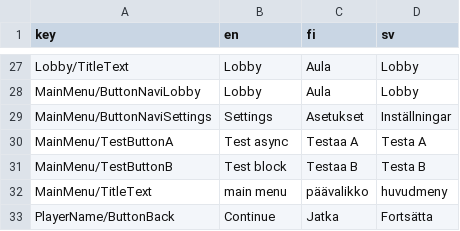
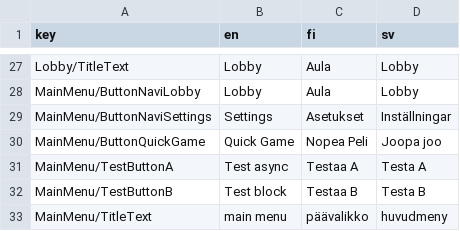
Before and after one commit to Alt-Org/Altzone-Examples, a CSV file: Assets/Altzone/Resources/Translations/ALT_Translations - languages.tsv.csv, drawn as a sheet; only a part is shown, gaps mark what is left out; the shorter side is filled out with more unchanged rows; the diff names each change by its address in the sheet, - before the commit and + after, or states it on an @@ line.

Commit message:
add "Quick Game" test button to main menu

```diff
--- a/Assets/Altzone/Resources/Translations/ALT_Translations - languages.tsv.csv
+++ b/Assets/Altzone/Resources/Translations/ALT_Translations - languages.tsv.csv
+row 30: MainMenu/ButtonQuickGame | Quick Game | Nopea Peli | Joopa joo
```
Also changed, not shown: 7 other files.
